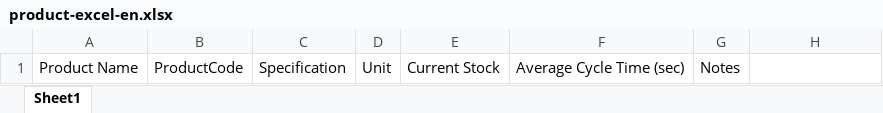
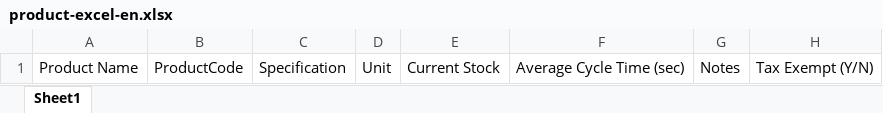
Before and after one commit to pantl110/from-factoryX, an Excel workbook: frontend/public/product-excel-en.xlsx, sheet Sheet1, drawn as a sheet; values as stored, in another font and other column widths than the file's, no borders; the diff names each change by its address in the sheet, - before the commit and + after, or states it on an @@ line.

Commit message:
feat: apply product tax classification to tax documents

```diff
--- a/frontend/public/product-excel-en.xlsx (sheet Sheet1)
+++ b/frontend/public/product-excel-en.xlsx (sheet Sheet1)
-H1: (empty)
+H1: Tax Exempt (Y/N)
```
Also changed, not shown: frontend/public/material-excel-en.xlsx, frontend/public/material-excel.xlsx, 25 other files.
